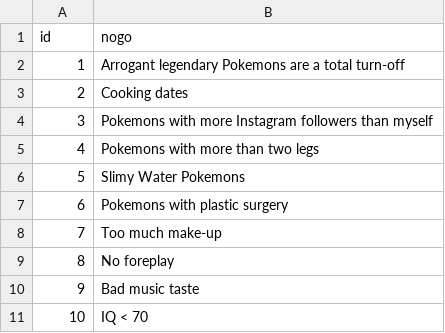
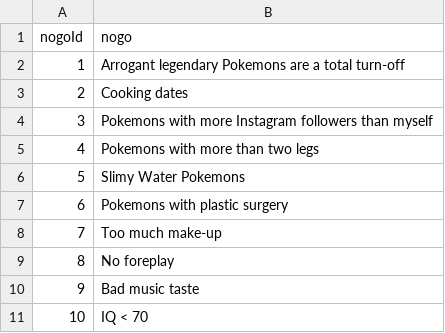
Before and after one commit to PokeMate/deployment, a CSV file: mongo-seed/nogos.csv, drawn as a sheet.

Commit message:
Update nogos.csv

```diff
--- a/mongo-seed/nogos.csv
+++ b/mongo-seed/nogos.csv
@@ -1,2 +1,2 @@
-id,nogo
+nogoId,nogo
 1,Arrogant legendary Pokemons are a total turn-off
```
